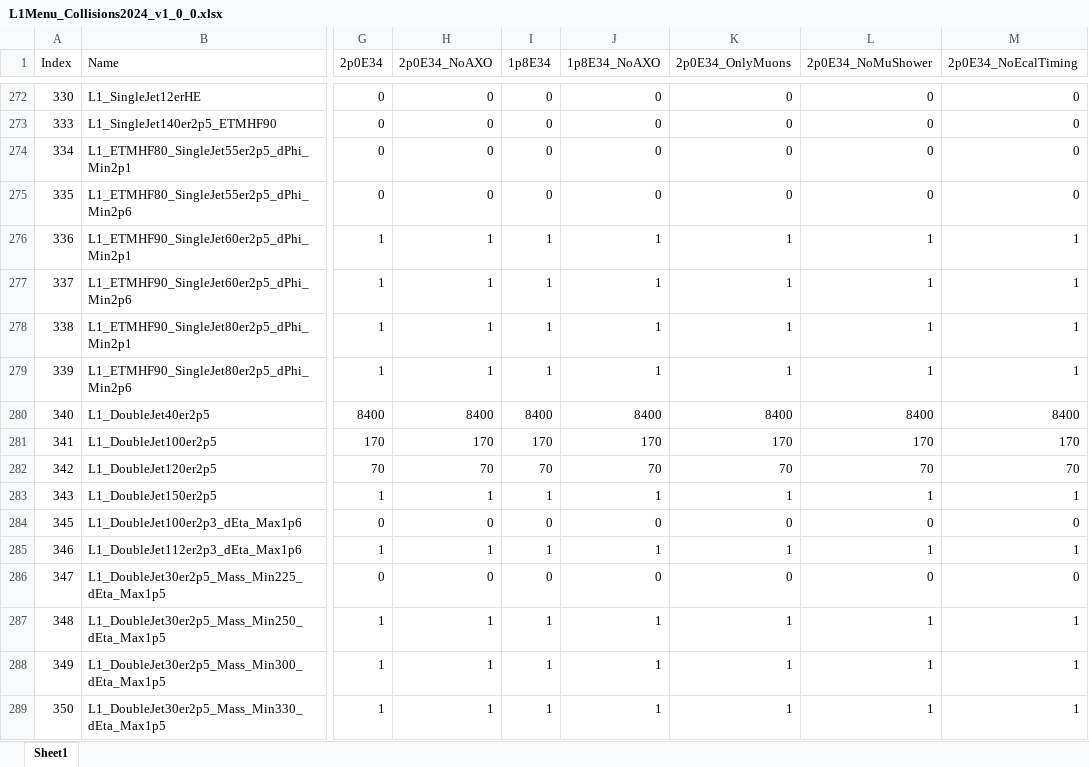
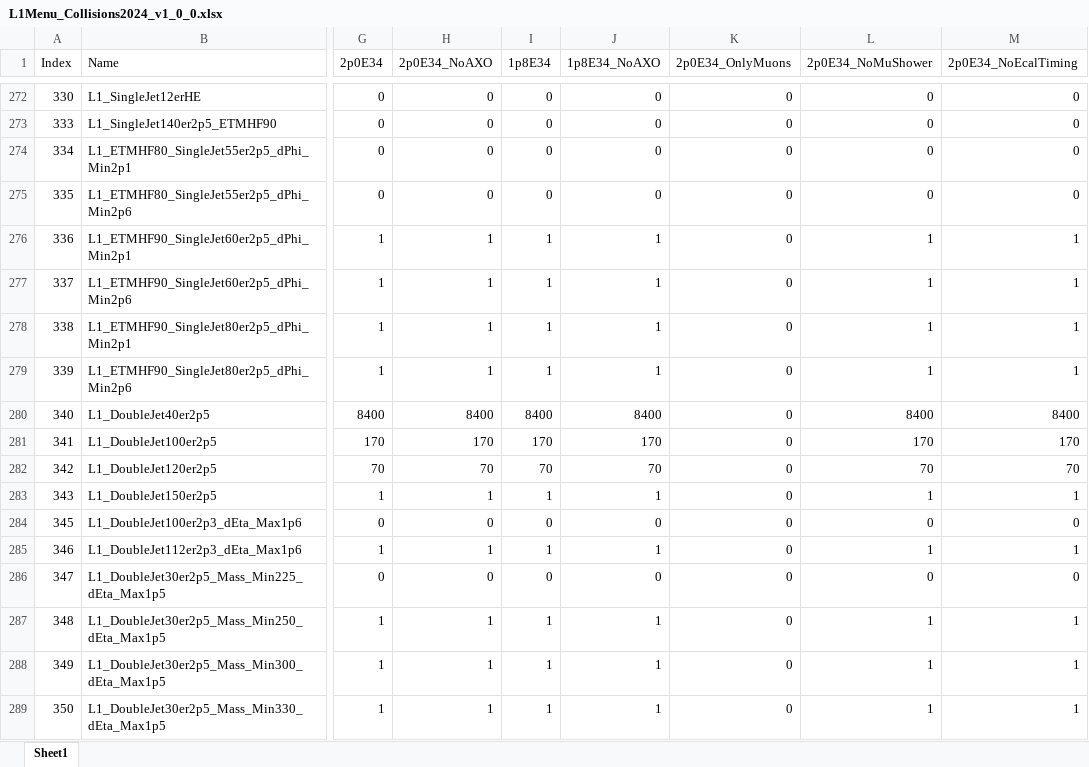
Before and after one commit to cms-l1-dpg/L1MenuRun3, an Excel workbook: development/L1Menu_Collisions2024_v1_0_0/PrescaleTable/L1Menu_Collisions2024_v1_0_0.xlsx, sheet Sheet1, drawn as a sheet; only a part is shown, gaps mark what is left out; values as stored, in another font and other column widths than the file's, no cell formats; the diff covers the shown part only; the diff names each change by its address in the sheet, - before the commit and + after, or states it on an @@ line.

Commit message:
Fix in "OnlyMuons" column

```diff
--- a/development/L1Menu_Collisions2024_v1_0_0/PrescaleTable/L1Menu_Collisions2024_v1_0_0.xlsx (sheet Sheet1)
+++ b/development/L1Menu_Collisions2024_v1_0_0/PrescaleTable/L1Menu_Collisions2024_v1_0_0.xlsx (sheet Sheet1)
-K276:K279 (2p0E34_OnlyMuons): 1
+K276:K279 (2p0E34_OnlyMuons): 0
-K280 (2p0E34_OnlyMuons): 8400
+K280 (2p0E34_OnlyMuons): 0
-K281 (2p0E34_OnlyMuons): 170
+K281 (2p0E34_OnlyMuons): 0
-K282 (2p0E34_OnlyMuons): 70
+K282 (2p0E34_OnlyMuons): 0
-K283 (2p0E34_OnlyMuons): 1
+K283 (2p0E34_OnlyMuons): 0
-K285 (2p0E34_OnlyMuons): 1
+K285 (2p0E34_OnlyMuons): 0
-K287:K289 (2p0E34_OnlyMuons): 1
+K287:K289 (2p0E34_OnlyMuons): 0
```
Also changed, not shown: 158 edited cells elsewhere in this sheet, cell formats, 1 other file.
